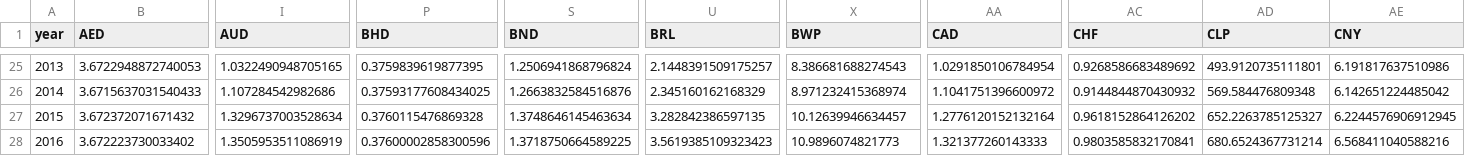
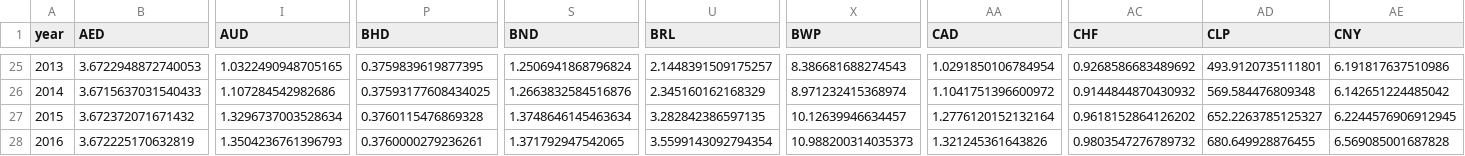
Before and after one commit to IATI/D-Portal, a CSV file: dstore/json/usd_year.csv, drawn as a sheet; only a part is shown, gaps mark what is left out; removed rows and columns are numbered as before the commit, all else as after; rows hold the shown columns only; the diff names each change by its address in the sheet, - before the commit and + after, or states it on an @@ line.

```diff
--- a/dstore/json/usd_year.csv
+++ b/dstore/json/usd_year.csv
-row 28: 2016 | 3.672223730033402 | 1.3505953511086919 | 0.37600002858300596 | 1.3718750664589225 | 3.5619385109323423 | 10.9896074821773 | 1.321377260143333 | 0.9803585832170841 | 680.6524367731214 | 6.568411040588216
+row 28: 2016 | 3.672225170632819 | 1.3504236761396793 | 0.3760000279236261 | 1.371792947542065 | 3.5599143092794354 | 10.988200314035373 | 1.321245361643826 | 0.9803547276789732 | 680.649928876455 | 6.569085001687828
```
Also changed, not shown: 4 other files.
